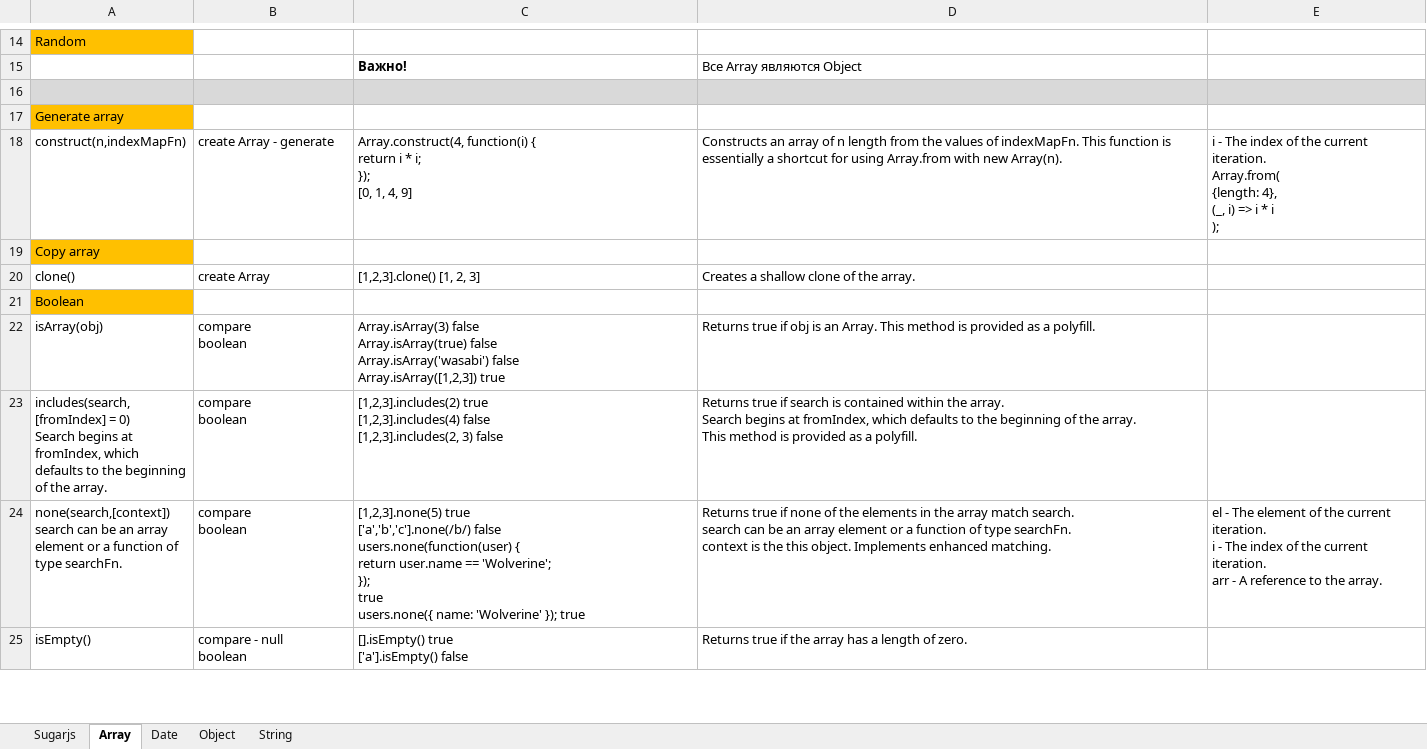
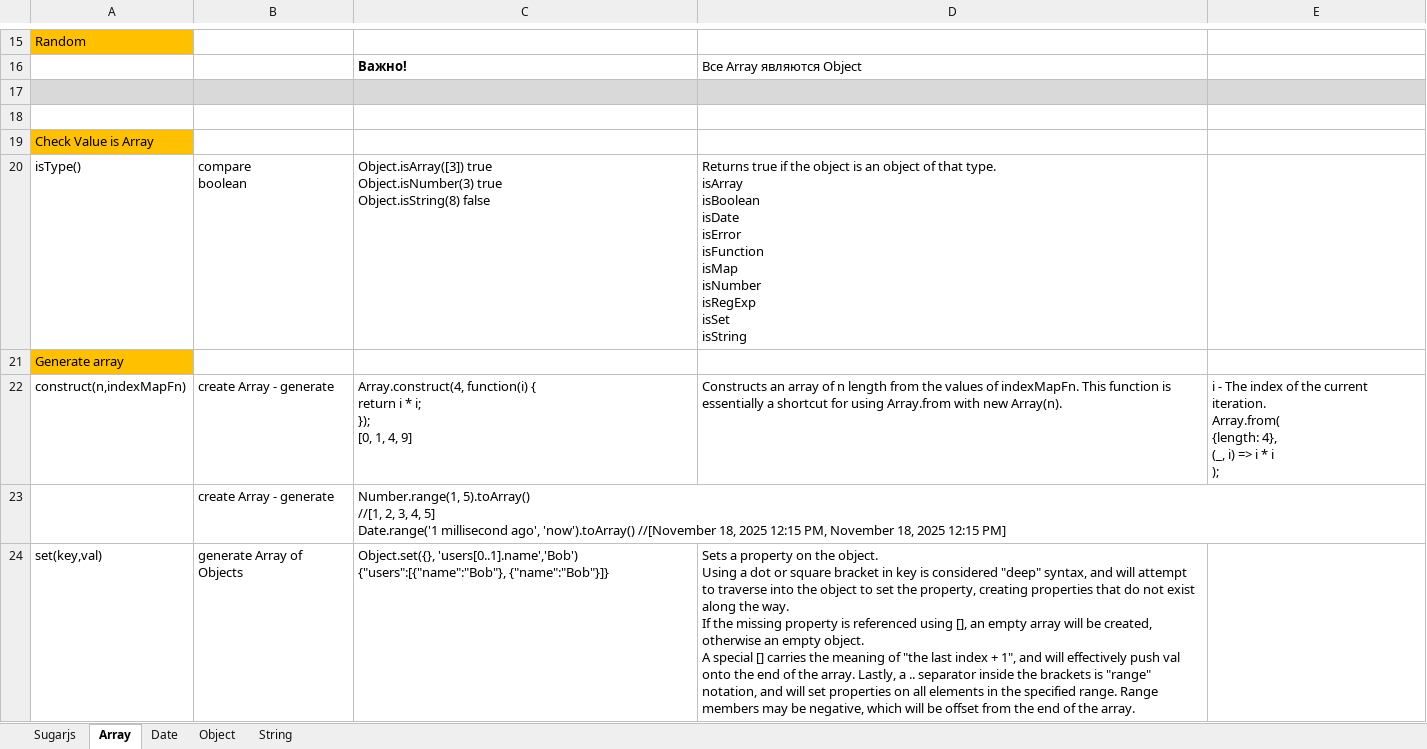
Before and after one commit to AlexServGE/GB_Developer_Workbook, an Excel workbook: 4 четверть_13_JavaScript_sugarJS.xlsx, sheet Array, drawn as a sheet; only a part is shown, gaps mark what is left out; the shorter side is filled out with more unchanged rows; values as stored, in another font and other column widths than the file's, no borders; ↵ is a line break in a cell; the diff covers the shown part only; the diff names each change by its address in the sheet, - before the commit and + after, or states it on an @@ line.

```diff
--- a/4 четверть_13_JavaScript_sugarJS.xlsx (sheet Array)
+++ b/4 четверть_13_JavaScript_sugarJS.xlsx (sheet Array)
+row 18: (empty)
+row 19: Check Value is Array
+row 20: isType() | compare ↵ boolean | Object.isArray([3]) true ↵ Object.isNumber(3) true ↵ Object.isString(8) false | Returns true if the object is an object of that type. ↵ isArray ↵ isBoolean ↵ isDate ↵ isError ↵ isFunction ↵ isMap ↵ isNumber ↵ isRegExp ↵ isSet ↵ isString
+row 23:  | create Array - generate | Number.range(1, 5).toArray() ↵ //[1, 2, 3, 4, 5] ↵ Date.range('1 millisecond ago', 'now').toArray() //[November 18, 2025 12:15 PM, November 18, 2025 12:15 PM]
+row 24: set(key,val) | generate Array of Objects | Object.set({}, 'users[0..1].name','Bob') {"users":[{"name":"Bob"}, {"name":"Bob"}]} | Sets a property on the object. ↵ Using a dot or square bracket in key is considered "deep" syntax, and will attempt to traverse into the object to set the property, creating properties that do not exist along the way. ↵ If the missing property is referenced using [], an empty array will be created, otherwise an empty object. ↵ A special [] carries the meaning of "the last index + 1", and will effectively push val onto the end of the array. Lastly, a .. separator inside the brackets is "range" notation, and will set properties on all elements in the specified range. Range members may be negative, which will be offset from the end of the array.
```
Also changed, not shown: 8 added rows and 3 edited cells elsewhere in this sheet, sheet String, sheet Date, sheet Object, charts or pictures.
